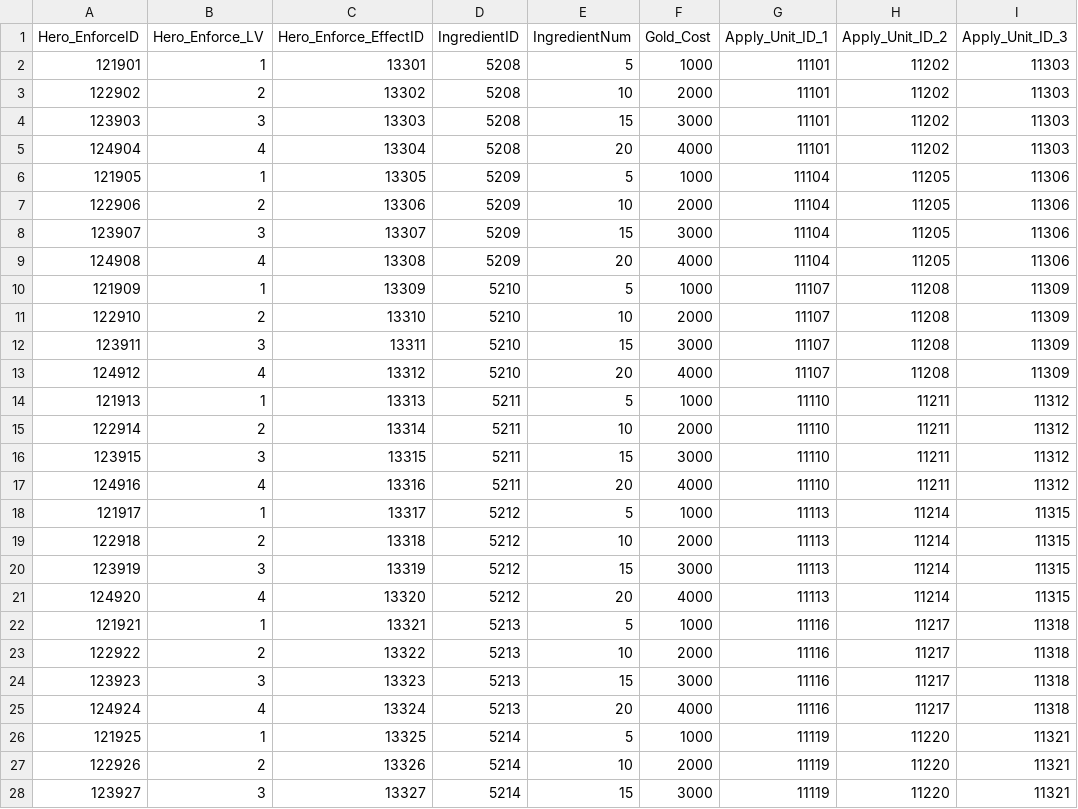
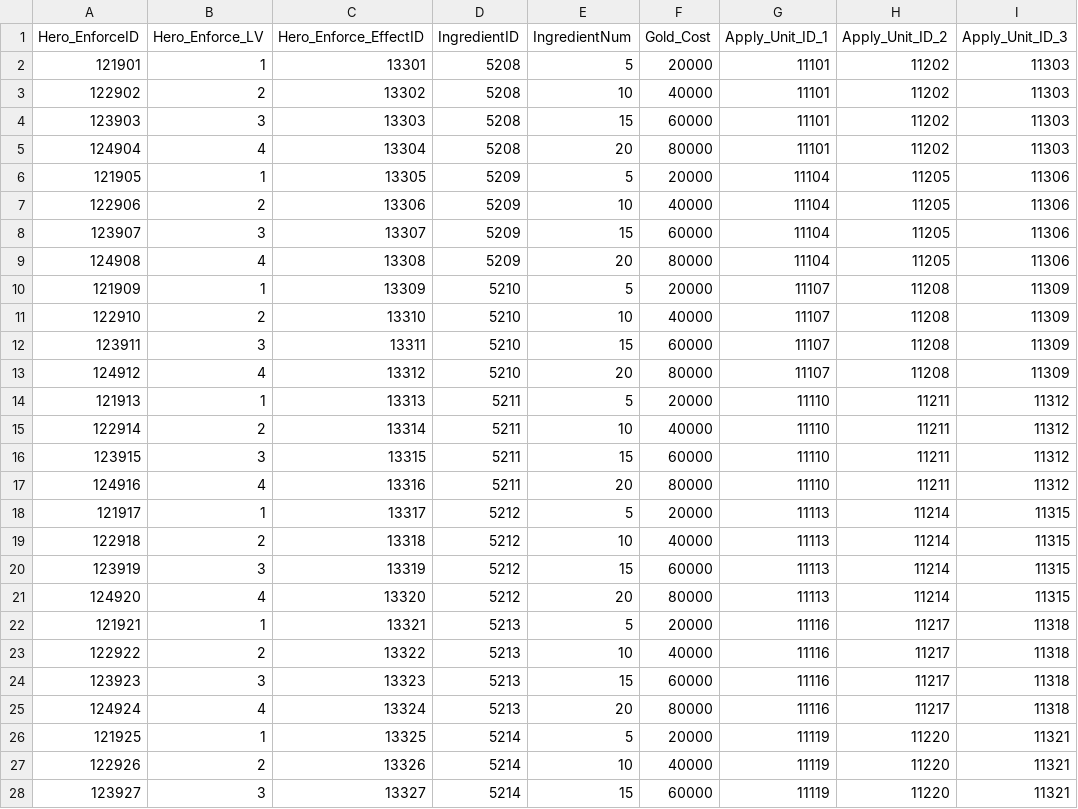
Before and after one commit to hi7524/HireAndHold, a CSV file: Assets/DataTables/HeroEnforceTable.csv, drawn as a sheet; only a part is shown; the diff covers the shown part only.

Commit message:
HeroEnfroce NormalEnforce OreDungeon Wave Monster balance CSV

```diff
--- a/Assets/DataTables/HeroEnforceTable.csv
+++ b/Assets/DataTables/HeroEnforceTable.csv
@@ -1,28 +1,28 @@
 Hero_EnforceID,Hero_Enforce_LV,Hero_Enforce_EffectID,IngredientID,IngredientNum,Gold_Cost,Apply_Unit_ID_1,Apply_Unit_ID_2,Apply_Unit_ID_3
-121901,1,13301,5208,5,1000,11101,11202,11303
-122902,2,13302,5208,10,2000,11101,11202,11303
-123903,3,13303,5208,15,3000,11101,11202,11303
-124904,4,13304,5208,20,4000,11101,11202,11303
-121905,1,13305,5209,5,1000,11104,11205,11306
-122906,2,13306,5209,10,2000,11104,11205,11306
-123907,3,13307,5209,15,3000,11104,11205,11306
-124908,4,13308,5209,20,4000,11104,11205,11306
-121909,1,13309,5210,5,1000,11107,11208,11309
-122910,2,13310,5210,10,2000,11107,11208,11309
-123911,3,13311,5210,15,3000,11107,11208,11309
-124912,4,13312,5210,20,4000,11107,11208,11309
-121913,1,13313,5211,5,1000,11110,11211,11312
-122914,2,13314,5211,10,2000,11110,11211,11312
-123915,3,13315,5211,15,3000,11110,11211,11312
-124916,4,13316,5211,20,4000,11110,11211,11312
-121917,1,13317,5212,5,1000,11113,11214,11315
-122918,2,13318,5212,10,2000,11113,11214,11315
-123919,3,13319,5212,15,3000,11113,11214,11315
-124920,4,13320,5212,20,4000,11113,11214,11315
-121921,1,13321,5213,5,1000,11116,11217,11318
-122922,2,13322,5213,10,2000,11116,11217,11318
-123923,3,13323,5213,15,3000,11116,11217,11318
-124924,4,13324,5213,20,4000,11116,11217,11318
-121925,1,13325,5214,5,1000,11119,11220,11321
-122926,2,13326,5214,10,2000,11119,11220,11321
-123927,3,13327,5214,15,3000,11119,11220,11321
+121901,1,13301,5208,5,20000,11101,11202,11303
+122902,2,13302,5208,10,40000,11101,11202,11303
+123903,3,13303,5208,15,60000,11101,11202,11303
+124904,4,13304,5208,20,80000,11101,11202,11303
+121905,1,13305,5209,5,20000,11104,11205,11306
+122906,2,13306,5209,10,40000,11104,11205,11306
+123907,3,13307,5209,15,60000,11104,11205,11306
+124908,4,13308,5209,20,80000,11104,11205,11306
+121909,1,13309,5210,5,20000,11107,11208,11309
+122910,2,13310,5210,10,40000,11107,11208,11309
+123911,3,13311,5210,15,60000,11107,11208,11309
+124912,4,13312,5210,20,80000,11107,11208,11309
+121913,1,13313,5211,5,20000,11110,11211,11312
+122914,2,13314,5211,10,40000,11110,11211,11312
+123915,3,13315,5211,15,60000,11110,11211,11312
+124916,4,13316,5211,20,80000,11110,11211,11312
+121917,1,13317,5212,5,20000,11113,11214,11315
+122918,2,13318,5212,10,40000,11113,11214,11315
+123919,3,13319,5212,15,60000,11113,11214,11315
+124920,4,13320,5212,20,80000,11113,11214,11315
+121921,1,13321,5213,5,20000,11116,11217,11318
+122922,2,13322,5213,10,40000,11116,11217,11318
+123923,3,13323,5213,15,60000,11116,11217,11318
+124924,4,13324,5213,20,80000,11116,11217,11318
+121925,1,13325,5214,5,20000,11119,11220,11321
+122926,2,13326,5214,10,40000,11119,11220,11321
+123927,3,13327,5214,15,60000,11119,11220,11321
```
Also changed, not shown: 165 edited cells elsewhere in this file, Assets/DataTables/MonsterTable.csv, Assets/DataTables/NormalEnforceTable.csv, 2 other files.
